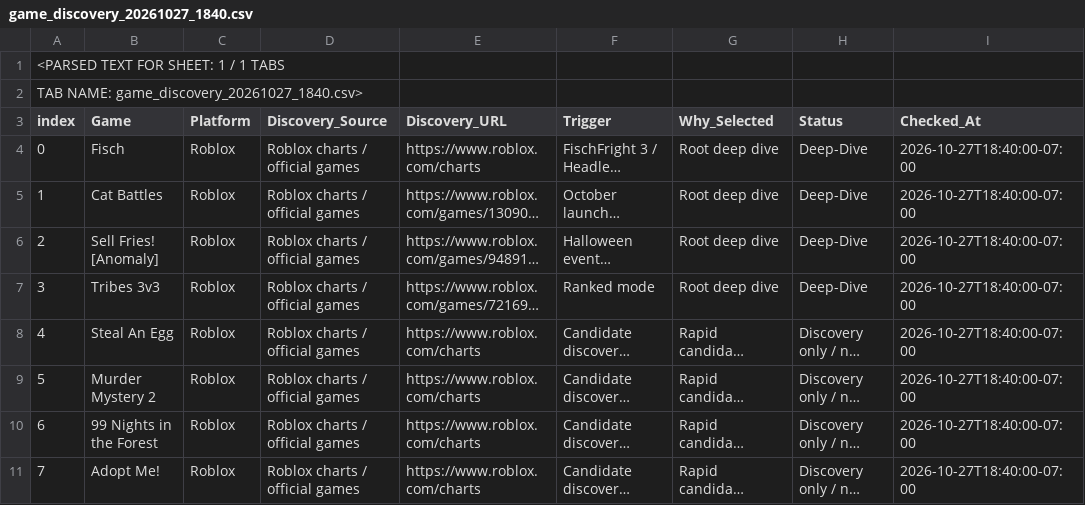
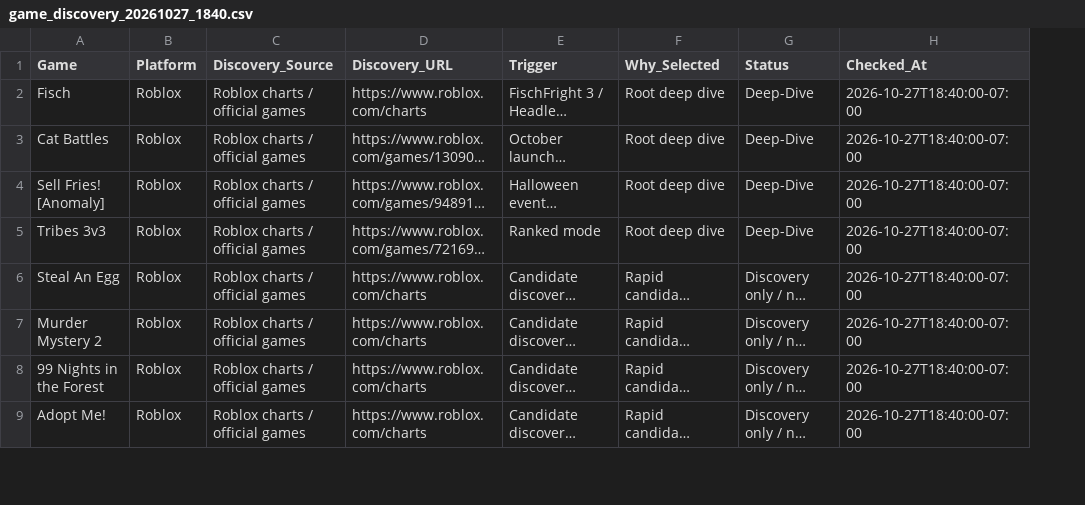
Before and after one commit to run100/open-seo, a CSV file: game-keyword-research/runs/20261027_1840/game_discovery_20261027_1840.csv, drawn as a sheet; only a part is shown; long unchanged cells end in …; removed rows and columns are numbered as before the commit, all else as after; the diff names each change by its address in the sheet, - before the commit and + after, or states it on an @@ line.

Commit message:
Fix exact raw CSV serialization for game_discovery_20261027_1840.csv

```diff
--- a/game-keyword-research/runs/20261027_1840/game_discovery_20261027_1840.csv
+++ b/game-keyword-research/runs/20261027_1840/game_discovery_20261027_1840.csv
-column A (index), rows 4-11: 0 | 1 | 2 | 3 | 4 | 5 | 6 | 7
-row 1: <PARSED TEXT FOR SHEET: 1 / 1 TABS
-row 2: TAB NAME: game_discovery_20261027_1840.csv>
```
